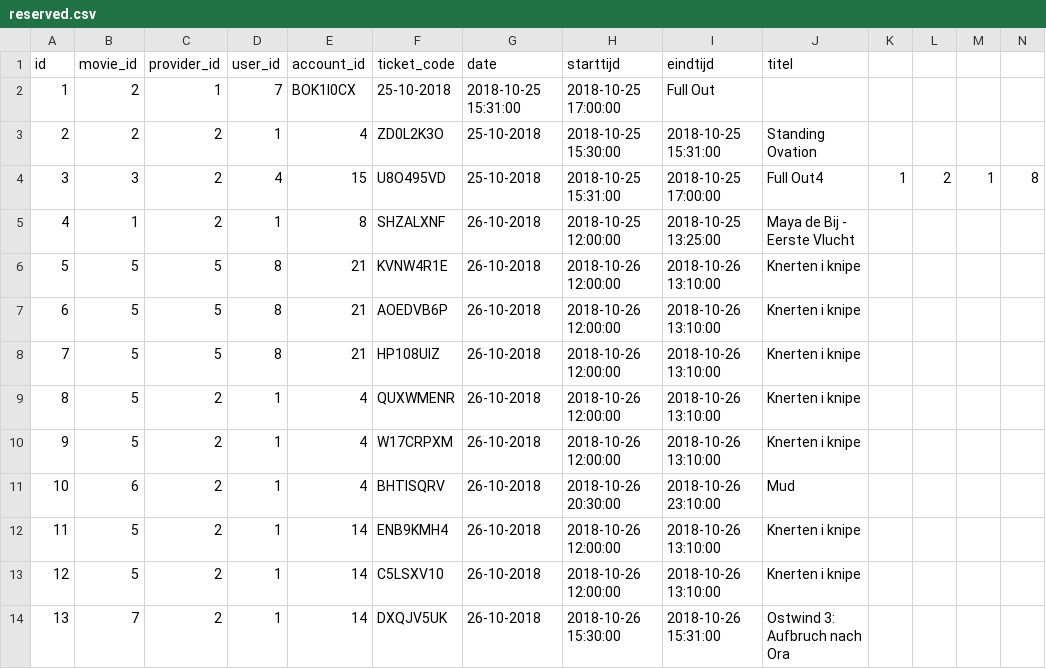
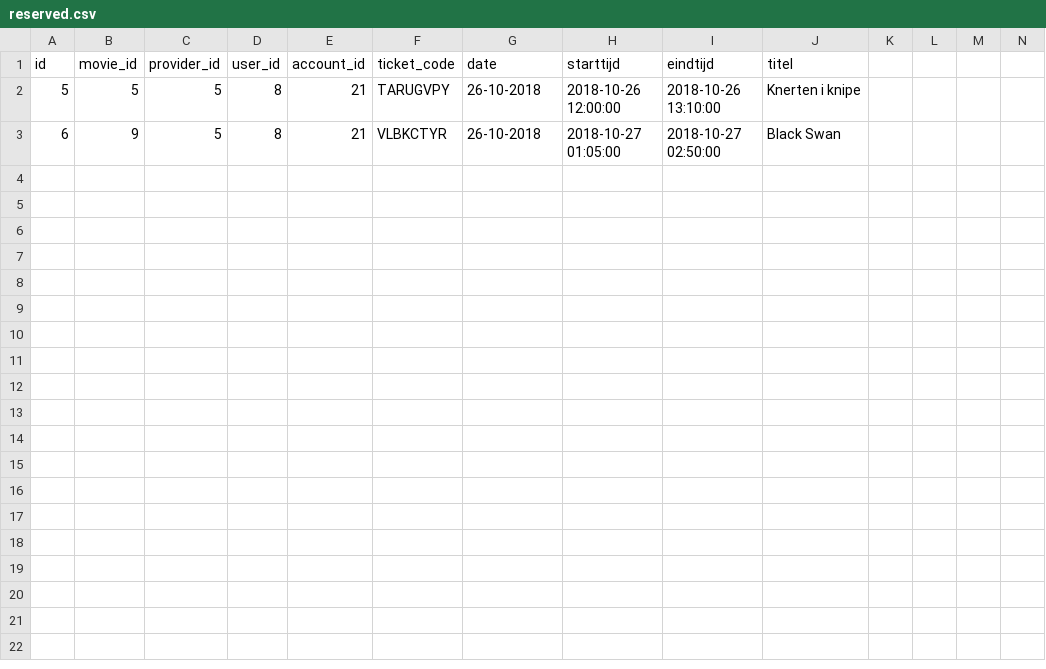
Before and after one commit to JobStoker/Miniproject-Groep3, a CSV file: PROG/Thuisbioscoop/db/reserved.csv, drawn as a sheet; only a part is shown; removed rows and columns are numbered as before the commit, all else as after; rows hold the shown columns only; the diff names each change by its address in the sheet, - before the commit and + after, or states it on an @@ line.

```diff
--- a/PROG/Thuisbioscoop/db/reserved.csv
+++ b/PROG/Thuisbioscoop/db/reserved.csv
-row 2: 1 | 2 | 1 | 7 | BOK1I0CX | 25-10-2018 | 2018-10-25 15:31:00 | 2018-10-25 17:00:00 | Full Out
-row 3: 2 | 2 | 2 | 1 | 4 | ZD0L2K3O | 25-10-2018 | 2018-10-25 15:30:00 | 2018-10-25 15:31:00 | Standing Ovation
-row 4: 3 | 3 | 2 | 4 | 15 | U8O495VD | 25-10-2018 | 2018-10-25 15:31:00 | 2018-10-25 17:00:00 | Full Out4 | 1 | 2 | 1 | 8
-row 5: 4 | 1 | 2 | 1 | 8 | SHZALXNF | 26-10-2018 | 2018-10-25 12:00:00 | 2018-10-25 13:25:00 | Maya de Bij - Eerste Vlucht
-F2 (ticket_code): KVNW4R1E
+F2 (ticket_code): TARUGVPY
-B3 (movie_id): 5
+B3 (movie_id): 9
-F3 (ticket_code): AOEDVB6P
+F3 (ticket_code): VLBKCTYR
-H3 (starttijd): 2018-10-26 12:00:00
+H3 (starttijd): 2018-10-27 01:05:00
-I3 (eindtijd): 2018-10-26 13:10:00
+I3 (eindtijd): 2018-10-27 02:50:00
-J3 (titel): Knerten i knipe
+J3 (titel): Black Swan
-row 8: 7 | 5 | 5 | 8 | 21 | HP108UIZ | 26-10-2018 | 2018-10-26 12:00:00 | 2018-10-26 13:10:00 | Knerten i knipe
-row 9: 8 | 5 | 2 | 1 | 4 | QUXWMENR | 26-10-2018 | 2018-10-26 12:00:00 | 2018-10-26 13:10:00 | Knerten i knipe
-row 10: 9 | 5 | 2 | 1 | 4 | W17CRPXM | 26-10-2018 | 2018-10-26 12:00:00 | 2018-10-26 13:10:00 | Knerten i knipe
-row 11: 10 | 6 | 2 | 1 | 4 | BHTISQRV | 26-10-2018 | 2018-10-26 20:30:00 | 2018-10-26 23:10:00 | Mud
-row 12: 11 | 5 | 2 | 1 | 14 | ENB9KMH4 | 26-10-2018 | 2018-10-26 12:00:00 | 2018-10-26 13:10:00 | Knerten i knipe
-row 13: 12 | 5 | 2 | 1 | 14 | C5LSXV10 | 26-10-2018 | 2018-10-26 12:00:00 | 2018-10-26 13:10:00 | Knerten i knipe
-row 14: 13 | 7 | 2 | 1 | 14 | DXQJV5UK | 26-10-2018 | 2018-10-26 15:30:00 | 2018-10-26 15:31:00 | Ostwind 3: Aufbruch nach Ora
```
Also changed, not shown: PROG/Thuisbioscoop/db/provider_list.csv, PROG/Thuisbioscoop/db/user_accounts.csv, 2 other files.
